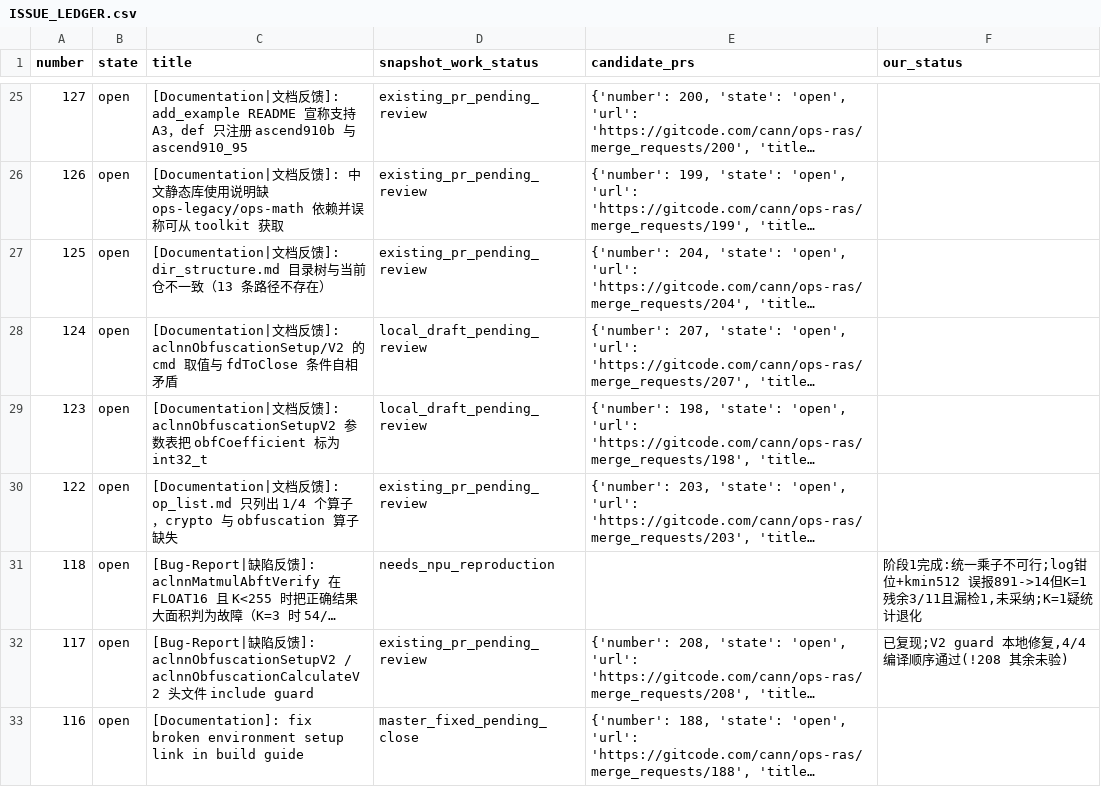
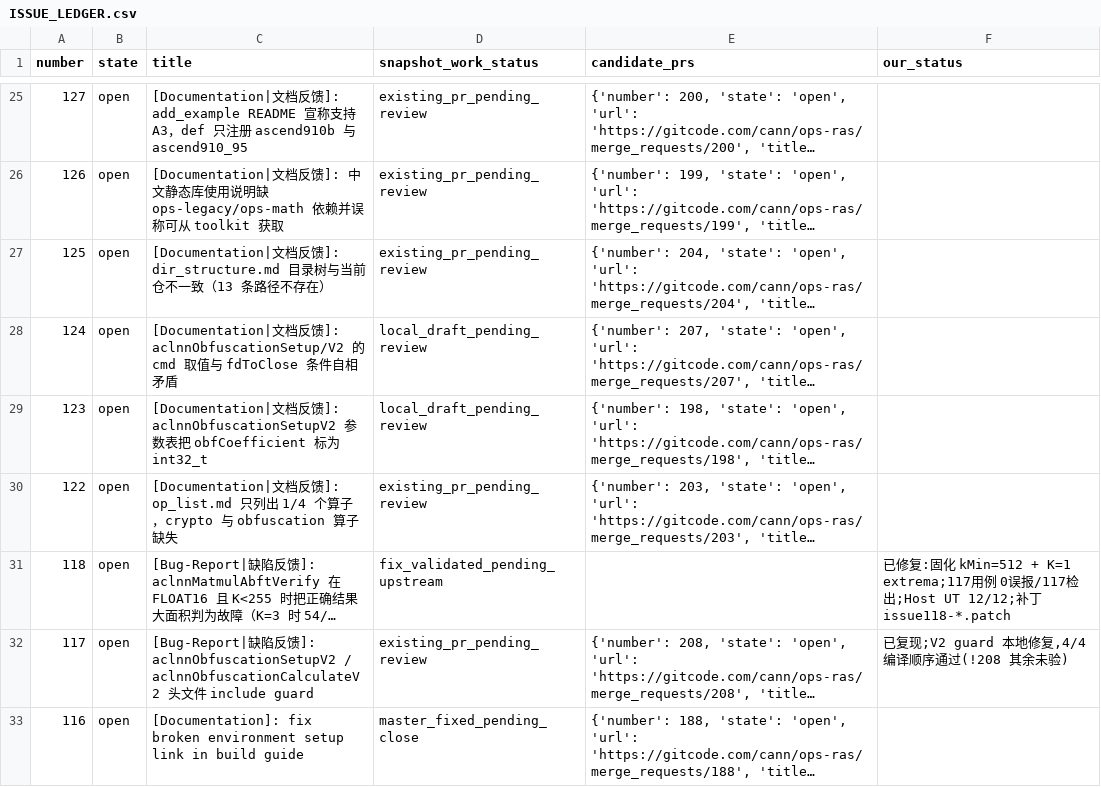
Before and after one commit to whisky286/ops-ras-handoff, a CSV file: server-run-2026-11-25/ISSUE_LEDGER.csv, drawn as a sheet; only a part is shown, gaps mark what is left out; long unchanged cells end in …; the diff names each change by its address in the sheet, - before the commit and + after, or states it on an @@ line.

Commit message:
Deliver #118 final fix: split patches, hardcode kMin=512, final report

```diff
--- a/server-run-2026-11-25/ISSUE_LEDGER.csv
+++ b/server-run-2026-11-25/ISSUE_LEDGER.csv
-D31 (snapshot_work_status): needs_npu_reproduction
+D31 (snapshot_work_status): fix_validated_pending_upstream
-F31 (our_status): 阶段1完成:统一乘子不可行;log钳位+kmin512 误报891->14但K=1残余3/11且漏检1,未采纳;K=1疑统计退化
+F31 (our_status): 已修复:固化 kMin=512 + K=1 extrema;117用例 0误报/117检出;Host UT 12/12;补丁 issue118-*.patch
```
Also changed, not shown: 7 other files.
